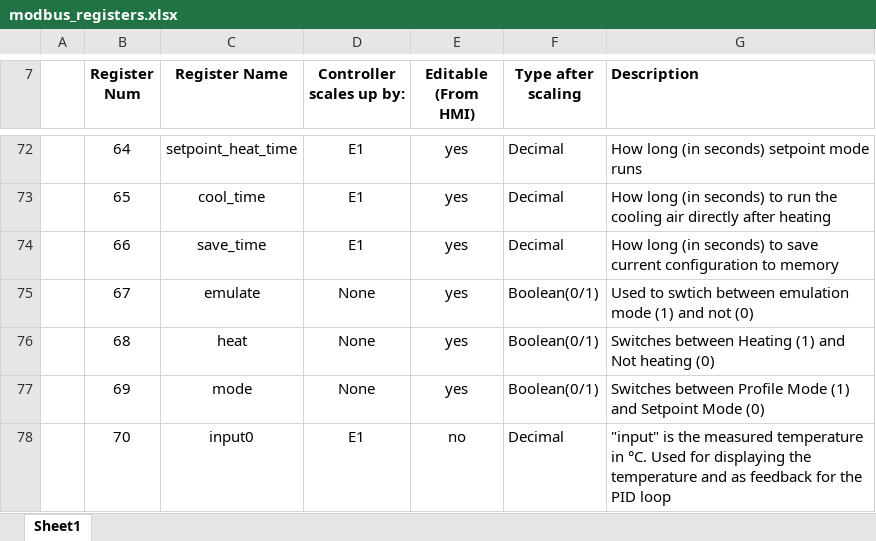
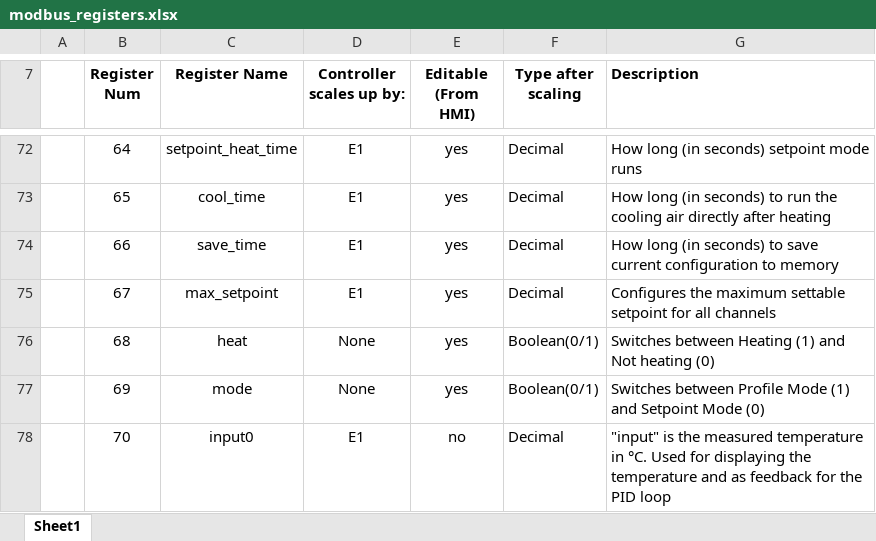
Before and after one commit to wcschroe/HP_2_Zone_MeltTest_Binaries, an Excel workbook: modbus_registers.xlsx, sheet Sheet1, drawn as a sheet; only a part is shown, gaps mark what is left out; values as stored, in another font and other column widths than the file's, no borders; the diff names each change by its address in the sheet, - before the commit and + after, or states it on an @@ line.

Commit message:
Changes to registers
Reigster 67: removed 'emulation' register from modbus, replaced with 'max_setpoint' register so the maximum setpoint is not hard coded and is now configurable. This removes the observed "saturation" at 300 C

```diff
--- a/modbus_registers.xlsx (sheet Sheet1)
+++ b/modbus_registers.xlsx (sheet Sheet1)
-C75 (Register Name): emulate
+C75 (Register Name): max_setpoint
-D75 (Controller scales up by:): None
+D75 (Controller scales up by:): E1
-F75 (Type after scaling): Boolean(0/1)
+F75 (Type after scaling): Decimal
-G75 (Description): Used to swtich between emulation mode (1) and not (0)
+G75 (Description): Configures the maximum settable setpoint for all channels
```
Also changed, not shown: 1 other file.
